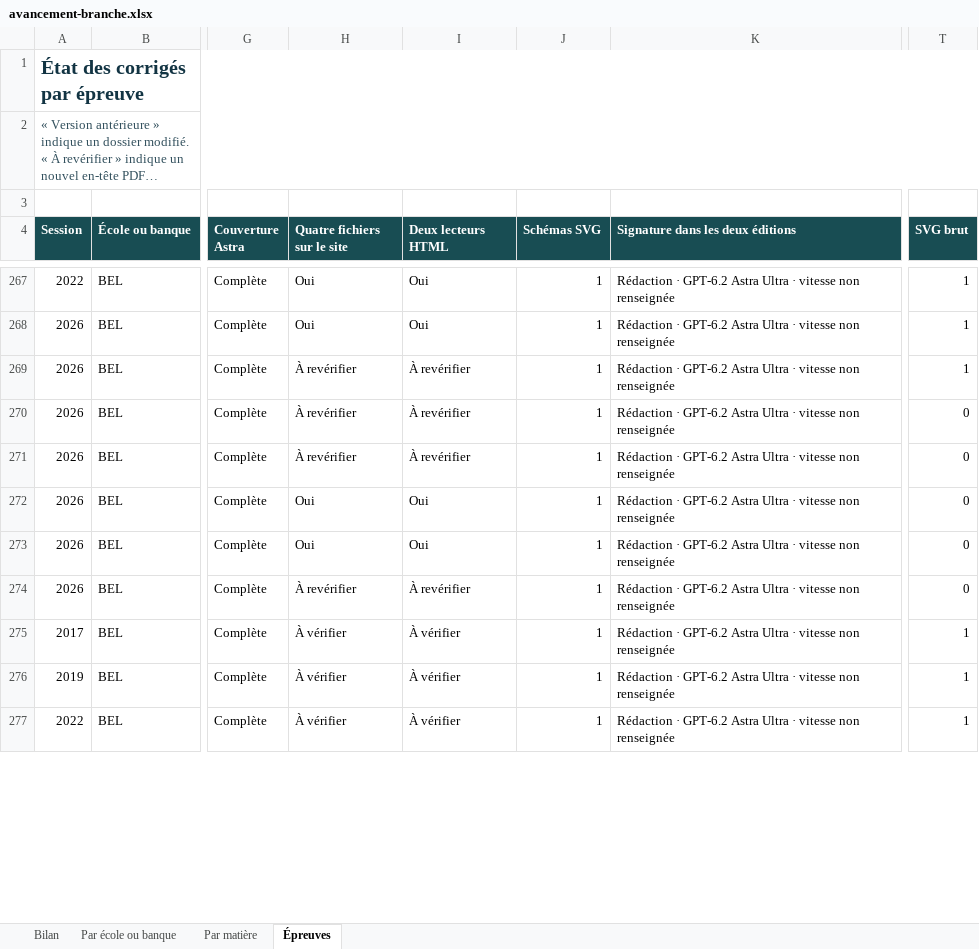
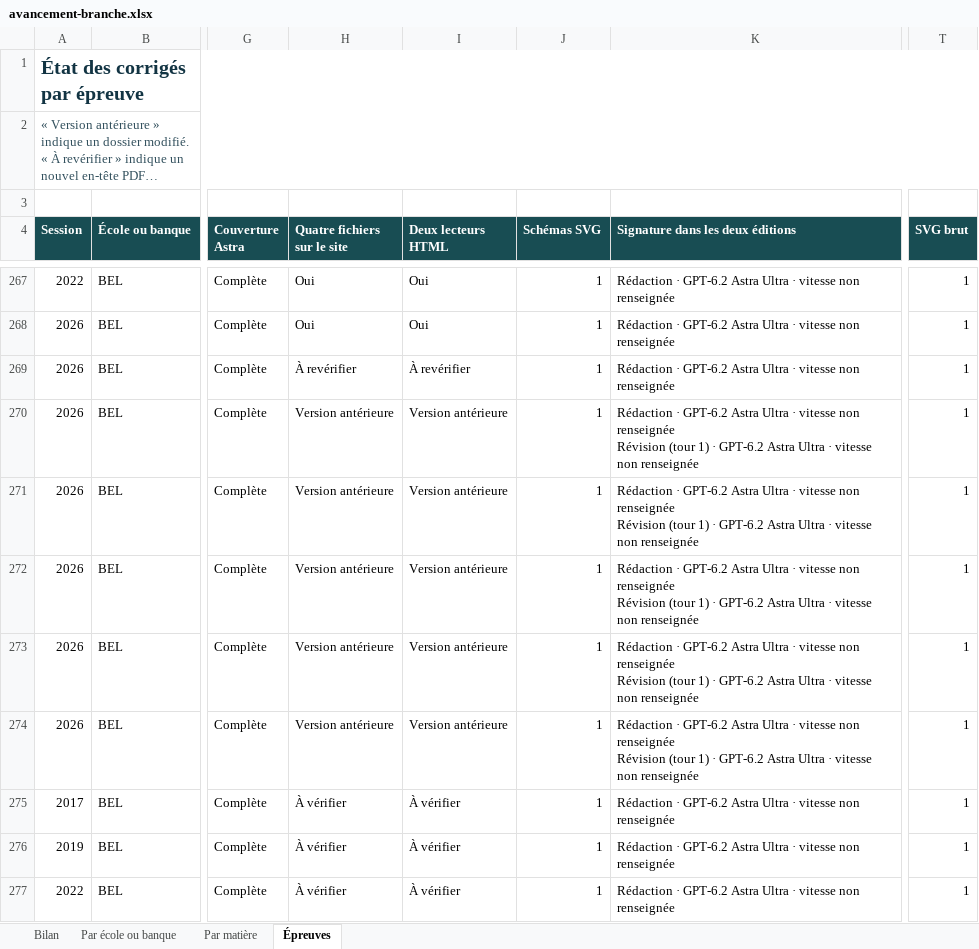
Before and after one commit to knoel99/corriges-concours, an Excel workbook: campagnes/x-ens/bilans/classeurs/avancement-branche.xlsx, sheet Épreuves, drawn as a sheet; only a part is shown, gaps mark what is left out; long unchanged cells end in …; values as stored, in another font and other column widths than the file's, no borders; conditional formats not drawn; ↵ is a line break in a cell; the diff covers the shown part only; the diff names each change by its address in the sheet, - before the commit and + after, or states it on an @@ line.

```diff
--- a/campagnes/x-ens/bilans/classeurs/avancement-branche.xlsx (sheet Épreuves)
+++ b/campagnes/x-ens/bilans/classeurs/avancement-branche.xlsx (sheet Épreuves)
-H270:H271 (Quatre fichiers sur le site): À revérifier
+H270:H271 (Quatre fichiers sur le site): Version antérieure
-I270:I271 (Deux lecteurs HTML): À revérifier
+I270:I271 (Deux lecteurs HTML): Version antérieure
-K270:K274 (Signature dans les deux éditions): …non renseignée
+K270:K274 (Signature dans les deux éditions): …non renseignée ↵ Révision (tour 1) · GPT-6.2 Astra Ultra · vitesse non renseignée
-T270:T274 (SVG brut): 0
+T270:T274 (SVG brut): 1
-H272:H273 (Quatre fichiers sur le site): Oui
+H272:H273 (Quatre fichiers sur le site): Version antérieure
-I272:I273 (Deux lecteurs HTML): Oui
+I272:I273 (Deux lecteurs HTML): Version antérieure
-H274 (Quatre fichiers sur le site): À revérifier
+H274 (Quatre fichiers sur le site): Version antérieure
-I274 (Deux lecteurs HTML): À revérifier
+I274 (Deux lecteurs HTML): Version antérieure
```
Also changed, not shown: 267 edited cells elsewhere in this sheet, sheet Par matière, sheet Par école ou banque, sheet Bilan, 5 other files.
